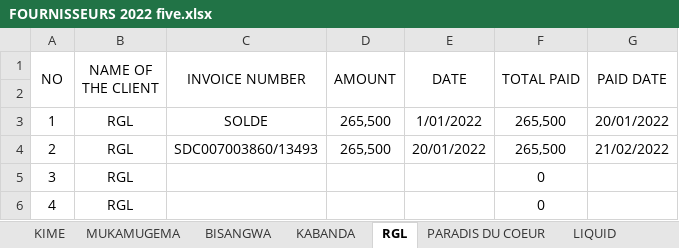
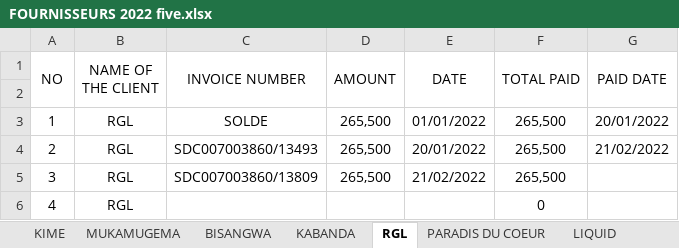
Before and after one commit to iradukunda123/Work, an Excel workbook: Fivetofive Hotel/FOURNISSEURS 2022 five.xlsx, sheet RGL, drawn as a sheet; values as stored, in another font and other column widths than the file's, no borders; the diff names each change by its address in the sheet, - before the commit and + after, or states it on an @@ line.

```diff
--- a/Fivetofive Hotel/FOURNISSEURS 2022 five.xlsx (sheet RGL)
+++ b/Fivetofive Hotel/FOURNISSEURS 2022 five.xlsx (sheet RGL)
-E3 (DATE): 1/01/2022
+E3 (DATE): 01/01/2022
-C5 (INVOICE NUMBER): (empty)
+C5 (INVOICE NUMBER): SDC007003860/13809
-D5 (AMOUNT): (empty)
+D5 (AMOUNT): 265,500
-E5 (DATE): (empty)
+E5 (DATE): 21/02/2022
-F5 (TOTAL PAID): 0
+F5 (TOTAL PAID): 265,500
```
Also changed, not shown: sheet MUKAMUGEMA, sheet KIME, sheet BISANGWA, sheet LIQUID, sheet KEYNES GROUP.
